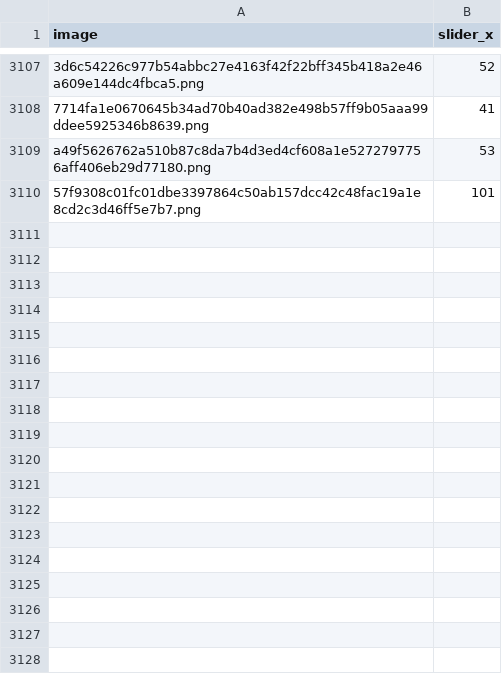
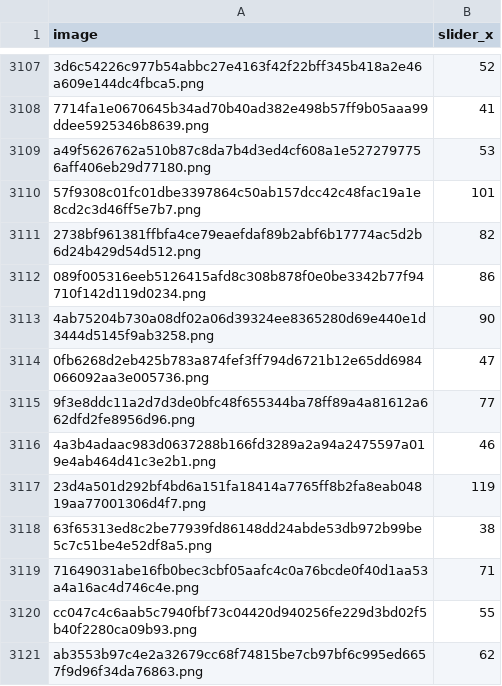
Before and after one commit to Huyt13/cap_sp, a CSV file: labels.csv, drawn as a sheet; only a part is shown, gaps mark what is left out.

Commit message:
Add new labels and their corresponding values

```diff
--- a/labels.csv
+++ b/labels.csv
@@ -3110 +3110,12 @@ a49f5626762a510b87c8da7b4d3ed4cf608a1e5272797756aff406eb29d77180.png,53
 57f9308c01fc01dbe3397864c50ab157dcc42c48fac19a1e8cd2c3d46ff5e7b7.png,101
+2738bf961381ffbfa4ce79eaefdaf89b2abf6b17774ac5d2b6d24b429d54d512.png,82
+089f005316eeb5126415afd8c308b878f0e0be3342b77f94710f142d119d0234.png,86
+4ab75204b730a08df02a06d39324ee8365280d69e440e1d3444d5145f9ab3258.png,90
+0fb6268d2eb425b783a874fef3ff794d6721b12e65dd6984066092aa3e005736.png,47
+9f3e8ddc11a2d7d3de0bfc48f655344ba78ff89a4a81612a662dfd2fe8956d96.png,77
+4a3b4adaac983d0637288b166fd3289a2a94a2475597a019e4ab464d41c3e2b1.png,46
+23d4a501d292bf4bd6a151fa18414a7765ff8b2fa8eab04819aa77001306d4f7.png,119
+63f65313ed8c2be77939fd86148dd24abde53db972b99be5c7c51be4e52df8a5.png,38
+71649031abe16fb0bec3cbf05aafc4c0a76bcde0f40d1aa53a4a16ac4d746c4e.png,71
+cc047c4c6aab5c7940fbf73c04420d940256fe229d3bd02f5b40f2280ca09b93.png,55
+ab3553b97c4e2a32679cc68f74815be7cb97bf6c995ed6657f9d96f34da76863.png,62
```
